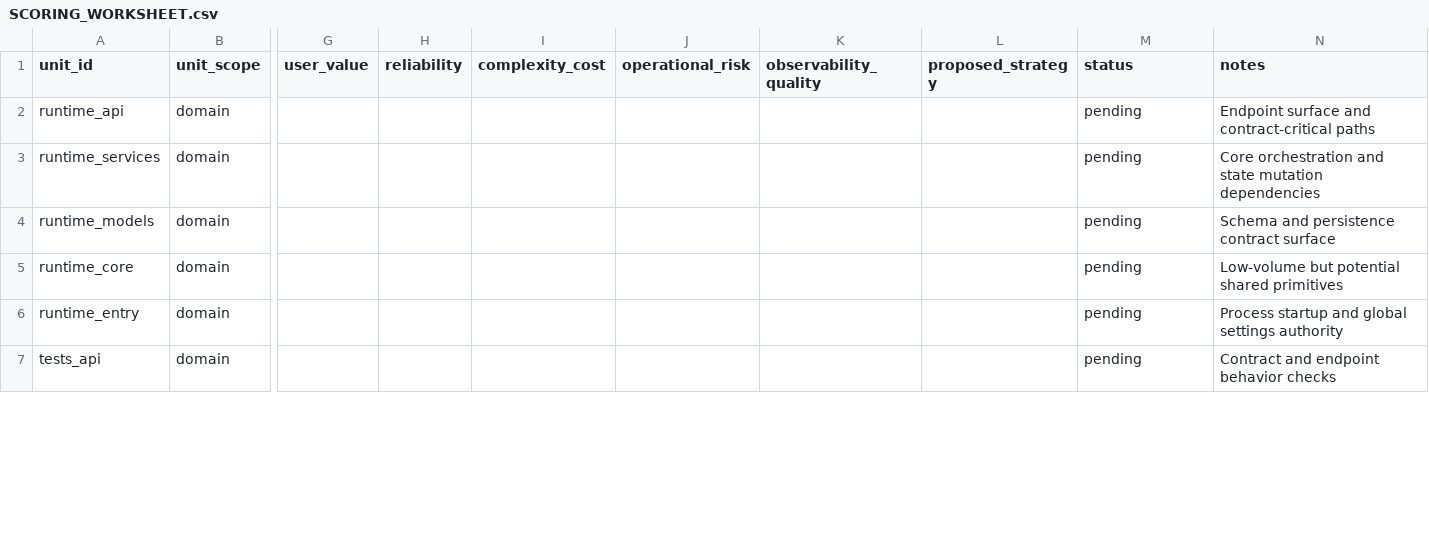
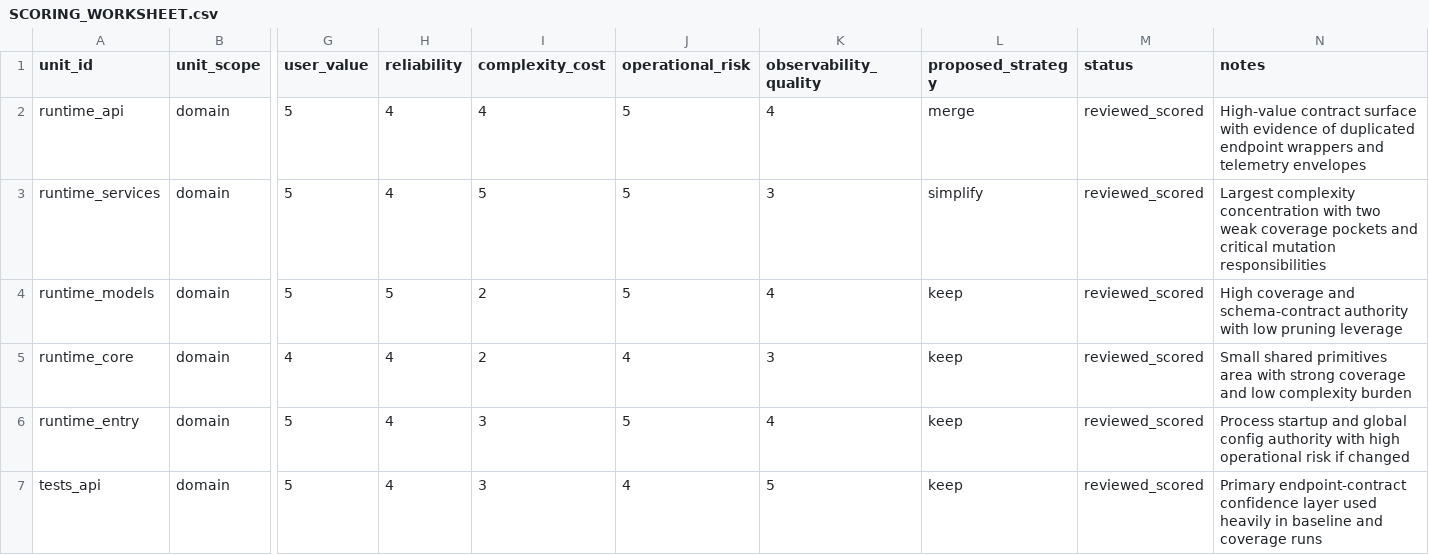
Before and after one commit to libardo667/worldweaver, a CSV file: improvements/pruning/SCORING_WORKSHEET.csv, drawn as a sheet; only a part is shown, gaps mark what is left out; the diff covers the shown part only; the diff names each change by its address in the sheet, - before the commit and + after, or states it on an @@ line.

Commit message:
pruning: finalize wave 0-4 planning evidence and scoring

```diff
--- a/improvements/pruning/SCORING_WORKSHEET.csv
+++ b/improvements/pruning/SCORING_WORKSHEET.csv
-G2:G4 (user_value): (empty)
+G2:G4 (user_value): 5
-H2:H3 (reliability): (empty)
+H2:H3 (reliability): 4
-I2 (complexity_cost): (empty)
+I2 (complexity_cost): 4
-J2:J4 (operational_risk): (empty)
+J2:J4 (operational_risk): 5
-K2 (observability_quality): (empty)
+K2 (observability_quality): 4
-L2 (proposed_strategy): (empty)
+L2 (proposed_strategy): merge
-M2:M7 (status): pending
+M2:M7 (status): reviewed_scored
-N2 (notes): Endpoint surface and contract-critical paths
+N2 (notes): High-value contract surface with evidence of duplicated endpoint wrappers and telemetry envelopes
-I3 (complexity_cost): (empty)
+I3 (complexity_cost): 5
-K3 (observability_quality): (empty)
+K3 (observability_quality): 3
-L3 (proposed_strategy): (empty)
+L3 (proposed_strategy): simplify
-N3 (notes): Core orchestration and state mutation dependencies
+N3 (notes): Largest complexity concentration with two weak coverage pockets and critical mutation responsibilities
-H4 (reliability): (empty)
+H4 (reliability): 5
-I4:I5 (complexity_cost): (empty)
+I4:I5 (complexity_cost): 2
-K4 (observability_quality): (empty)
+K4 (observability_quality): 4
-L4:L7 (proposed_strategy): (empty)
+L4:L7 (proposed_strategy): keep
-N4 (notes): Schema and persistence contract surface
+N4 (notes): High coverage and schema-contract authority with low pruning leverage
-G5 (user_value): (empty)
+G5 (user_value): 4
-H5:H7 (reliability): (empty)
+H5:H7 (reliability): 4
-J5 (operational_risk): (empty)
+J5 (operational_risk): 4
-K5 (observability_quality): (empty)
+K5 (observability_quality): 3
-N5 (notes): Low-volume but potential shared primitives
+N5 (notes): Small shared primitives area with strong coverage and low complexity burden
-G6:G7 (user_value): (empty)
+G6:G7 (user_value): 5
-I6:I7 (complexity_cost): (empty)
+I6:I7 (complexity_cost): 3
-J6 (operational_risk): (empty)
+J6 (operational_risk): 5
-K6 (observability_quality): (empty)
+K6 (observability_quality): 4
-N6 (notes): …and global settings authority
+N6 (notes): …and global config authority with high operational risk if changed
-J7 (operational_risk): (empty)
+J7 (operational_risk): 4
-K7 (observability_quality): (empty)
+K7 (observability_quality): 5
-N7 (notes): Contract and endpoint behavior checks
+N7 (notes): Primary endpoint-contract confidence layer used heavily in baseline and coverage runs
```
Also changed, not shown: 136 edited cells elsewhere in this file, 23 other files.
